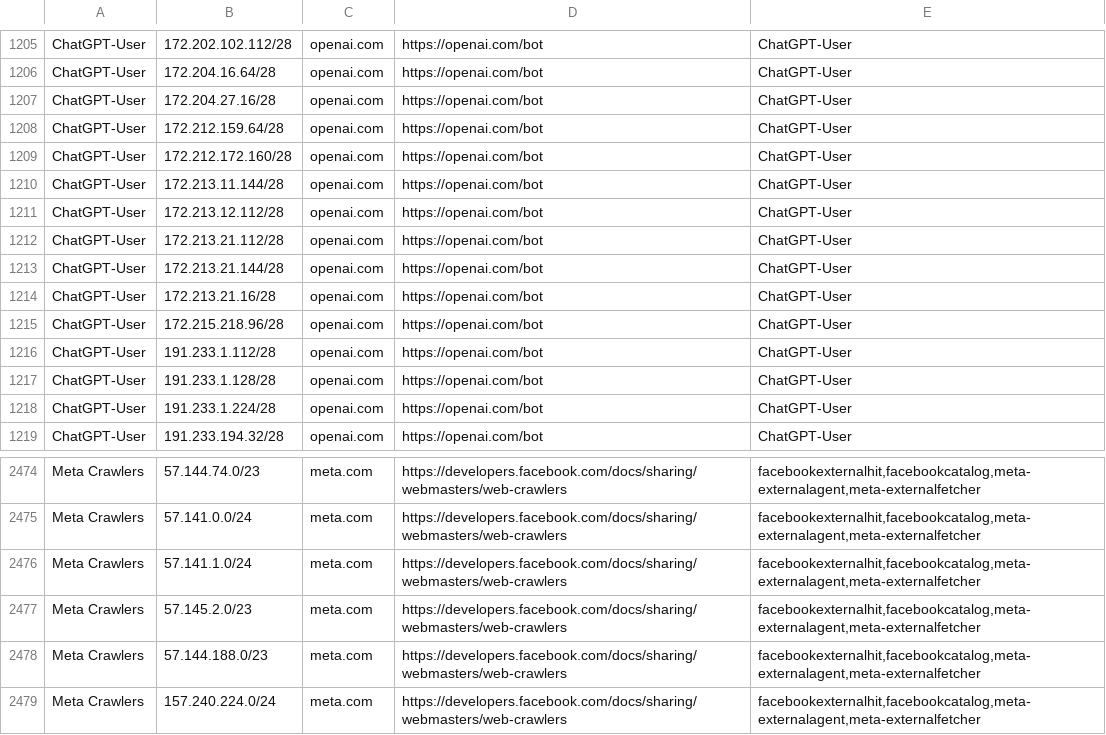
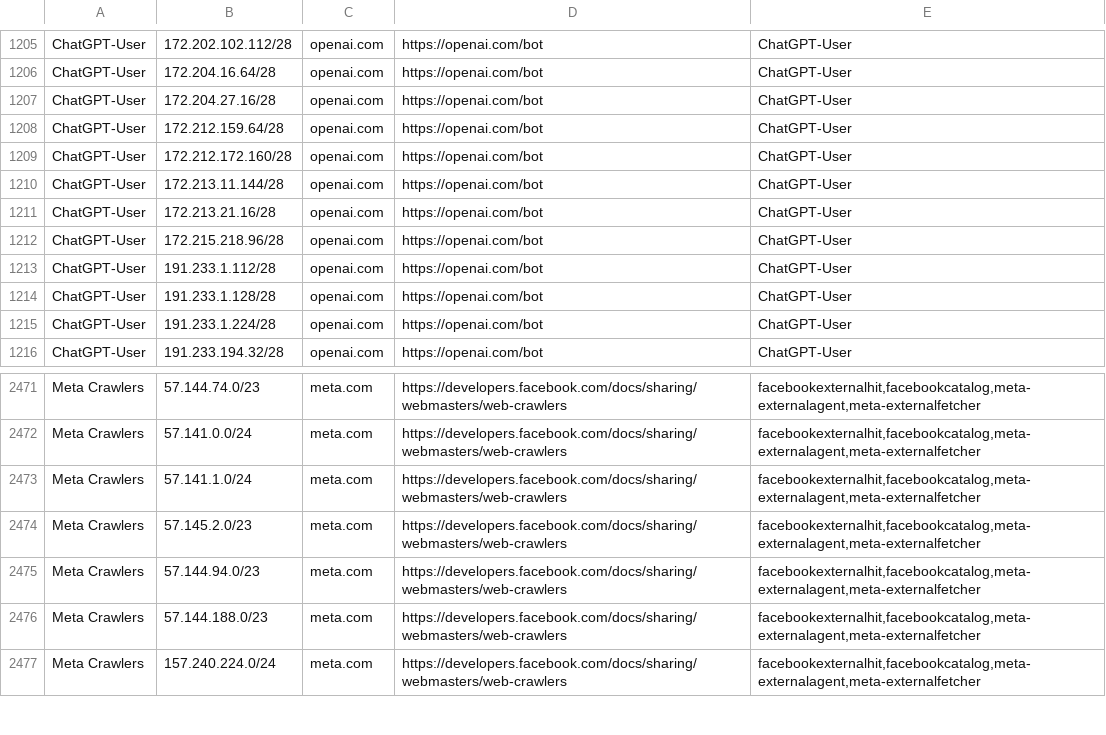
Before and after one commit to hexydec/ip-ranges, a CSV file: output/crawlers-ipv4.csv, drawn as a sheet; only a part is shown, gaps mark what is left out; removed rows and columns are numbered as before the commit, all else as after; the diff names each change by its address in the sheet, - before the commit and + after, or states it on an @@ line.

```diff
--- a/output/crawlers-ipv4.csv
+++ b/output/crawlers-ipv4.csv
-row 1211: ChatGPT-User | 172.213.12.112/28 | openai.com | https://openai.com/bot | ChatGPT-User
-row 1212: ChatGPT-User | 172.213.21.112/28 | openai.com | https://openai.com/bot | ChatGPT-User
-row 1213: ChatGPT-User | 172.213.21.144/28 | openai.com | https://openai.com/bot | ChatGPT-User
+row 2475: Meta Crawlers | 57.144.94.0/23 | meta.com | https://developers.facebook.com/docs/sharing/webmasters/web-crawlers | facebookexternalhit,facebookcatalog,meta-externalagent,meta-externalfetcher
```
Also changed, not shown: output/crawlers-ipv6.csv, output/crawlers.csv, 16 other files.
